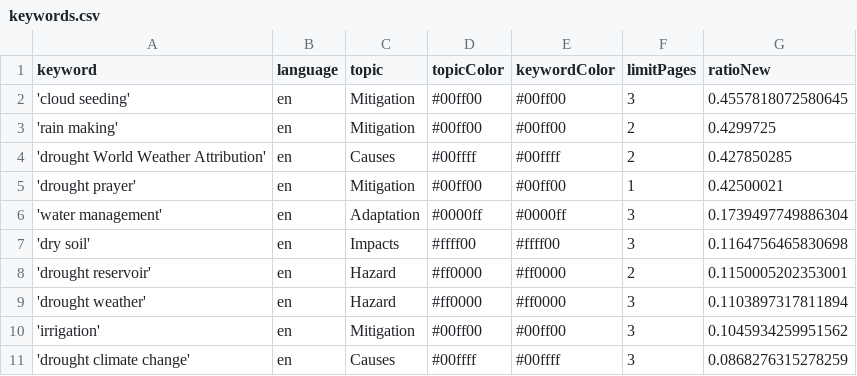
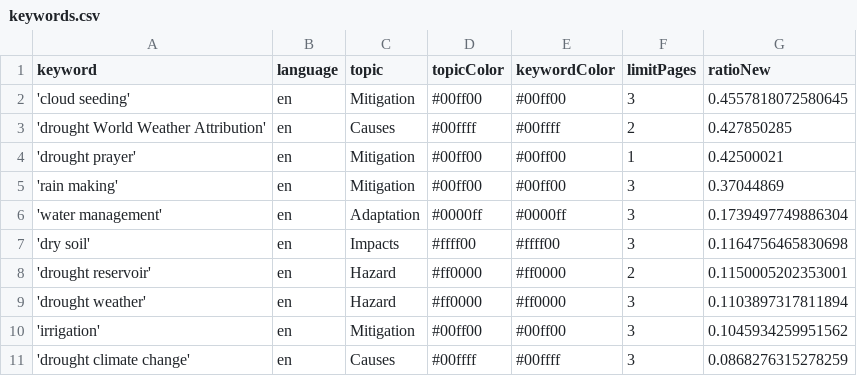
Before and after one commit to hb219-news/droughtIsComing, a CSV file: keywords.csv, drawn as a sheet; removed rows and columns are numbered as before the commit, all else as after; the diff names each change by its address in the sheet, - before the commit and + after, or states it on an @@ line.

Commit message:
Commit from GitHub Actions (harvest:0.0)

```diff
--- a/keywords.csv
+++ b/keywords.csv
-row 3: 'rain making' | en | Mitigation | #00ff00 | #00ff00 | 2 | 0.4299725
+row 5: 'rain making' | en | Mitigation | #00ff00 | #00ff00 | 3 | 0.37044869
```
